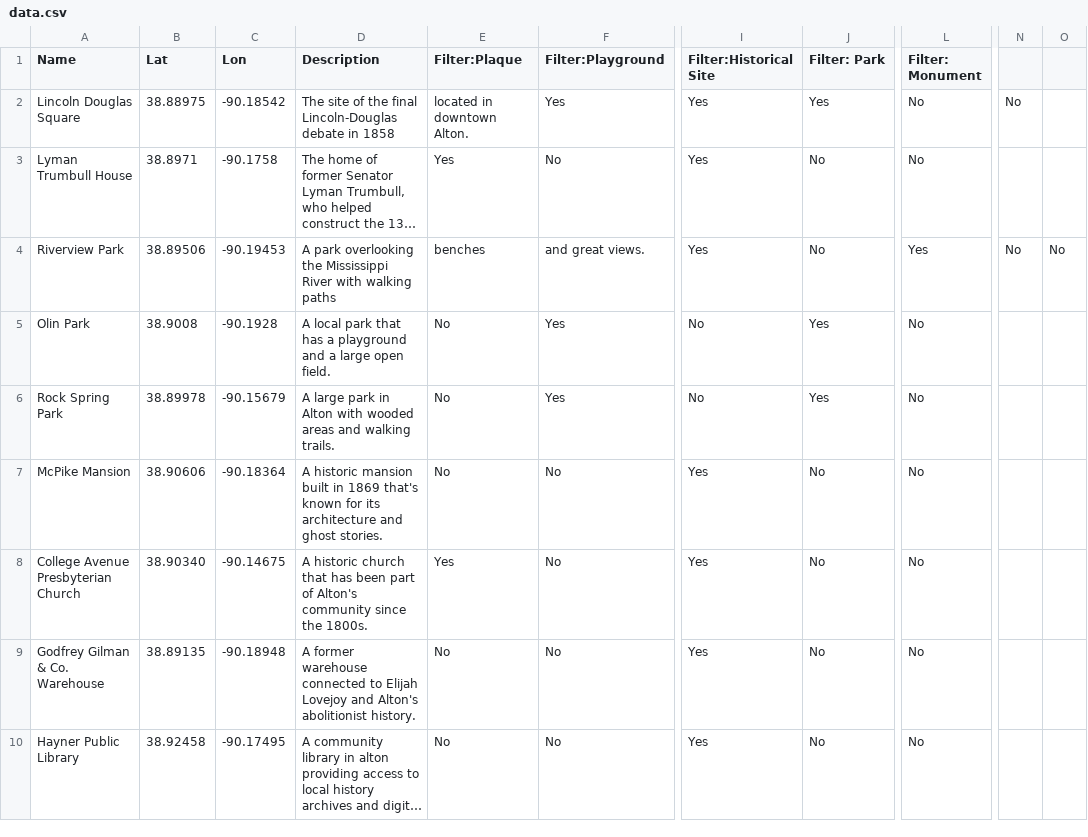
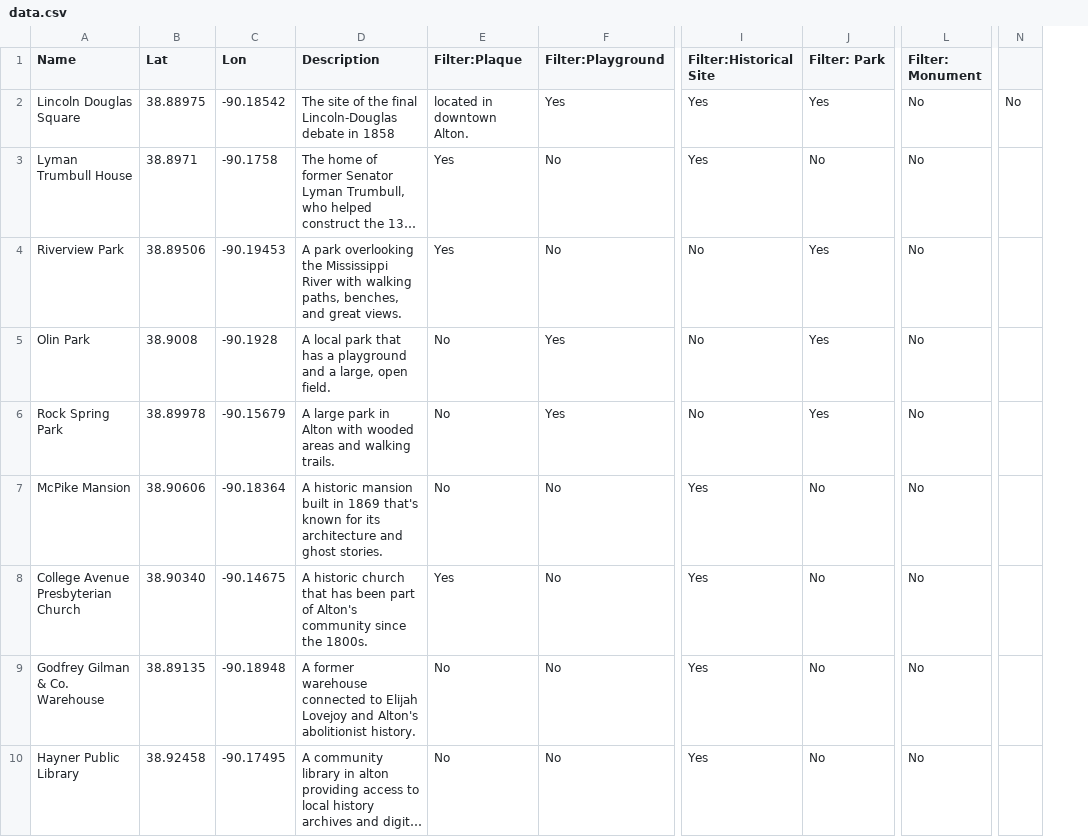
Before and after one commit to iris-stories/CODES-alton-sites-leaflet-map, a CSV file: data.csv, drawn as a sheet; only a part is shown, gaps mark what is left out; long unchanged cells end in …; removed rows and columns are numbered as before the commit, all else as after; the diff covers the shown part only; the diff names each change by its address in the sheet, - before the commit and + after, or states it on an @@ line.

Commit message:
added quotes

```diff
--- a/data.csv
+++ b/data.csv
-column N, rows 2-4: No |  | No
-N2: (empty)
+N2: No
-D4 (Description): …with walking paths
+D4 (Description): …with walking paths, benches, and great views.
-E4 (Filter:Plaque): benches
+E4 (Filter:Plaque): Yes
-F4 (Filter:Playground): and great views.
+F4 (Filter:Playground): No
-I4 (Filter:Historical Site): Yes
+I4 (Filter:Historical Site): No
-J4 (Filter: Park): No
+J4 (Filter: Park): Yes
-L4 (Filter: Monument): Yes
+L4 (Filter: Monument): No
-N4: No
+N4: (empty)
-D5 (Description): …and a large open field.
+D5 (Description): …and a large, open field.
```
Also changed, not shown: 21 edited cells elsewhere in this file.
